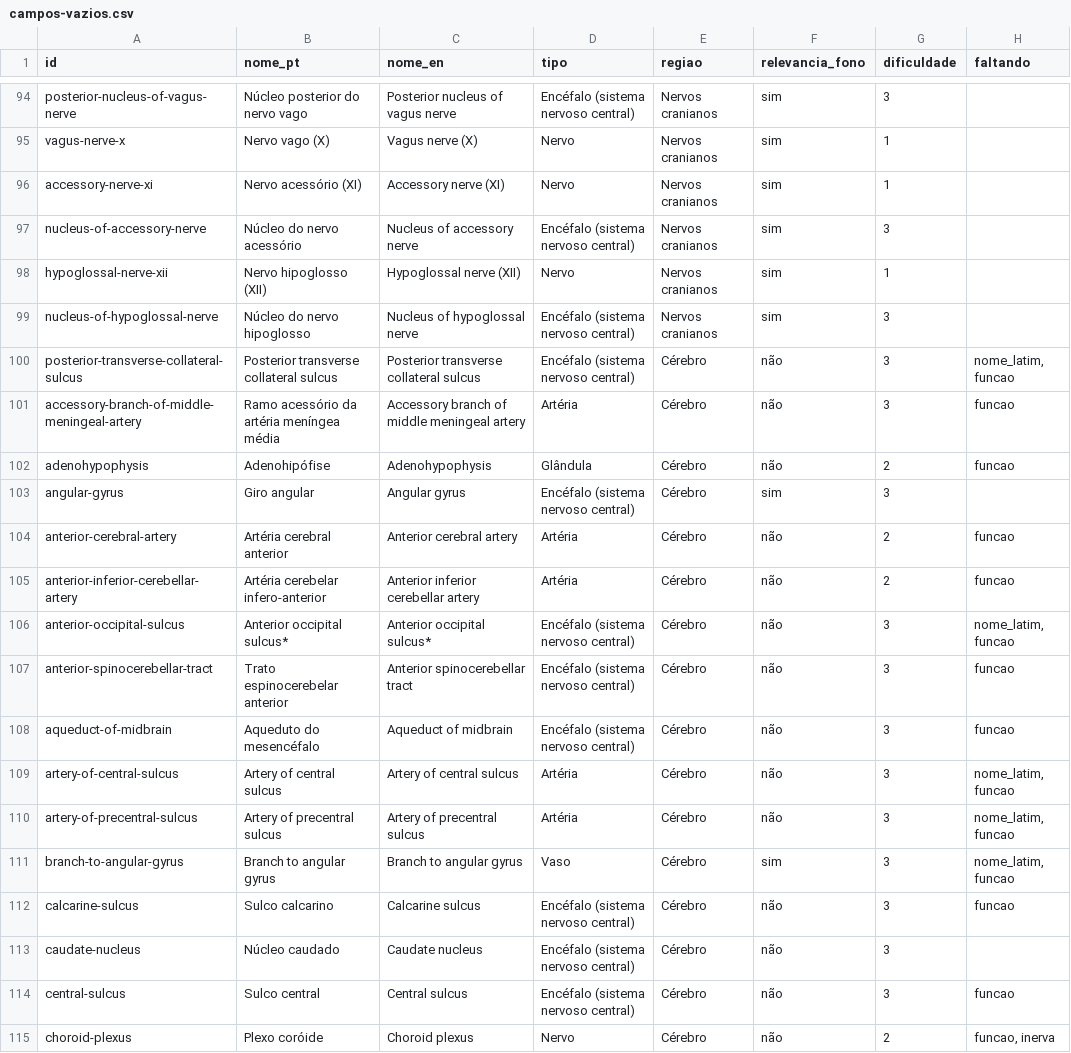
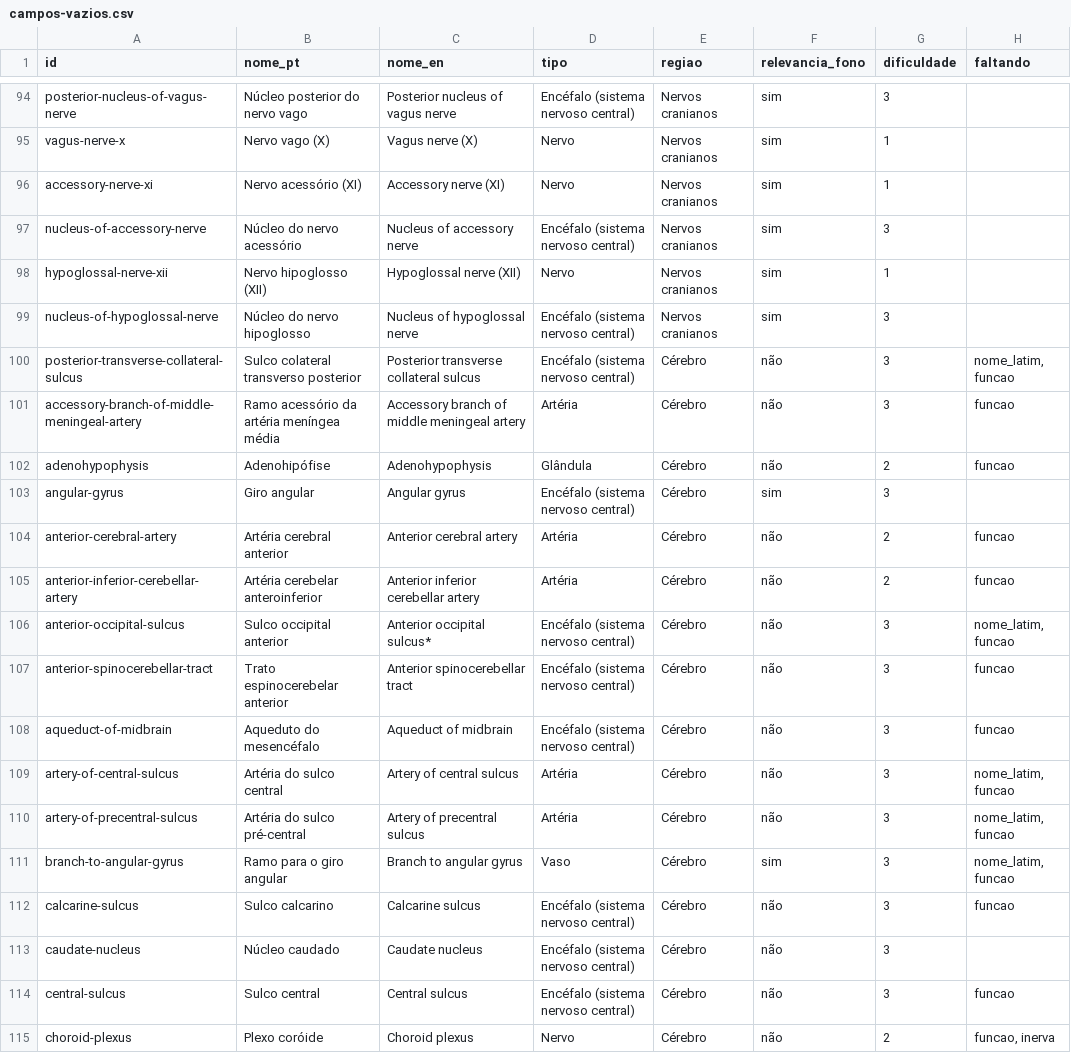
Before and after one commit to gubertbrunoalexandre-cloud/Anatomia-3D, a CSV file: docs/fase-1/campos-vazios.csv, drawn as a sheet; only a part is shown, gaps mark what is left out; the diff covers the shown part only; the diff names each change by its address in the sheet, - before the commit and + after, or states it on an @@ line.

```diff
--- a/docs/fase-1/campos-vazios.csv
+++ b/docs/fase-1/campos-vazios.csv
-B100 (nome_pt): Posterior transverse collateral sulcus
+B100 (nome_pt): Sulco colateral transverso posterior
-B105 (nome_pt): Artéria cerebelar infero-anterior
+B105 (nome_pt): Artéria cerebelar anteroinferior
-B106 (nome_pt): Anterior occipital sulcus*
+B106 (nome_pt): Sulco occipital anterior
-B109 (nome_pt): Artery of central sulcus
+B109 (nome_pt): Artéria do sulco central
-B110 (nome_pt): Artery of precentral sulcus
+B110 (nome_pt): Artéria do sulco pré-central
-B111 (nome_pt): Branch to angular gyrus
+B111 (nome_pt): Ramo para o giro angular
```
Also changed, not shown: 95 edited cells elsewhere in this file, 14 other files.
